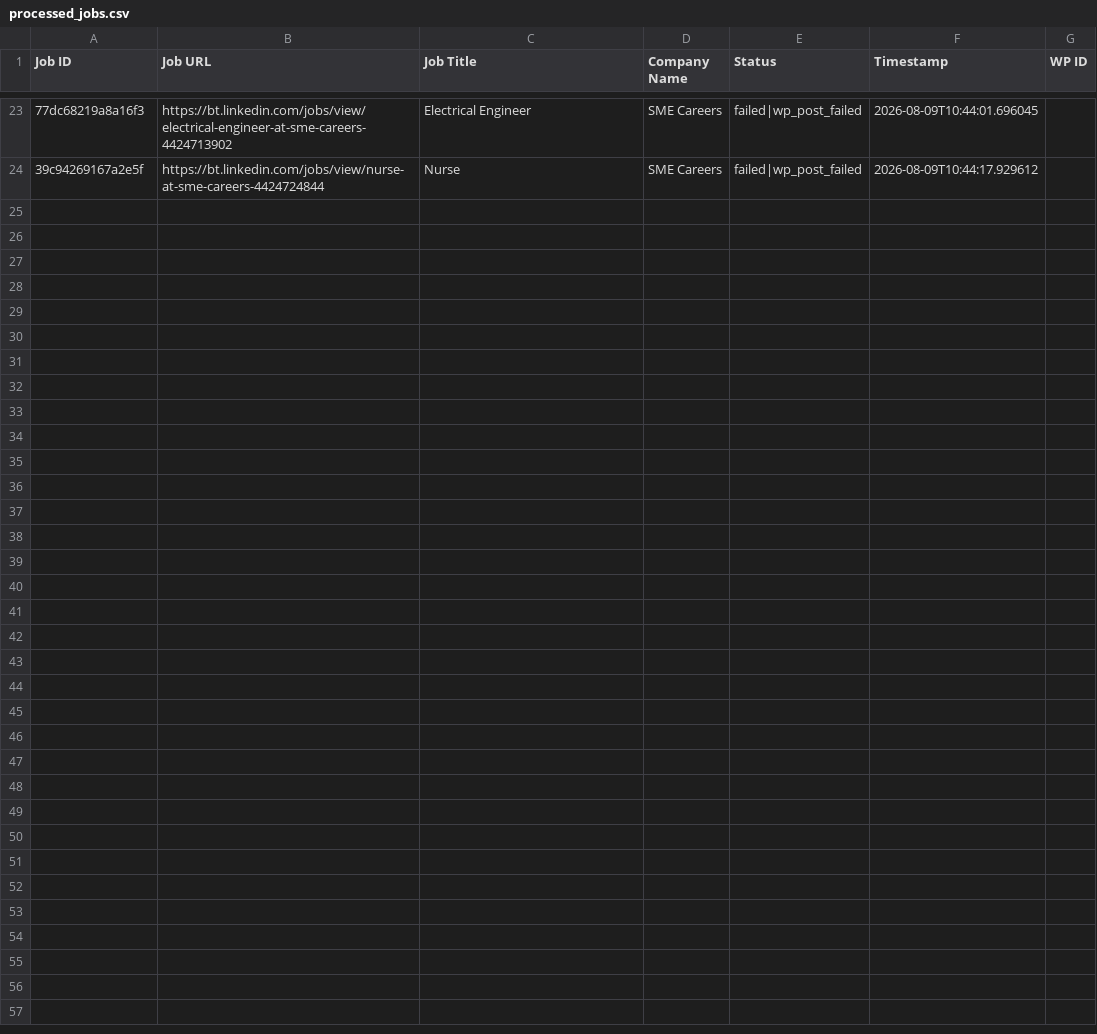
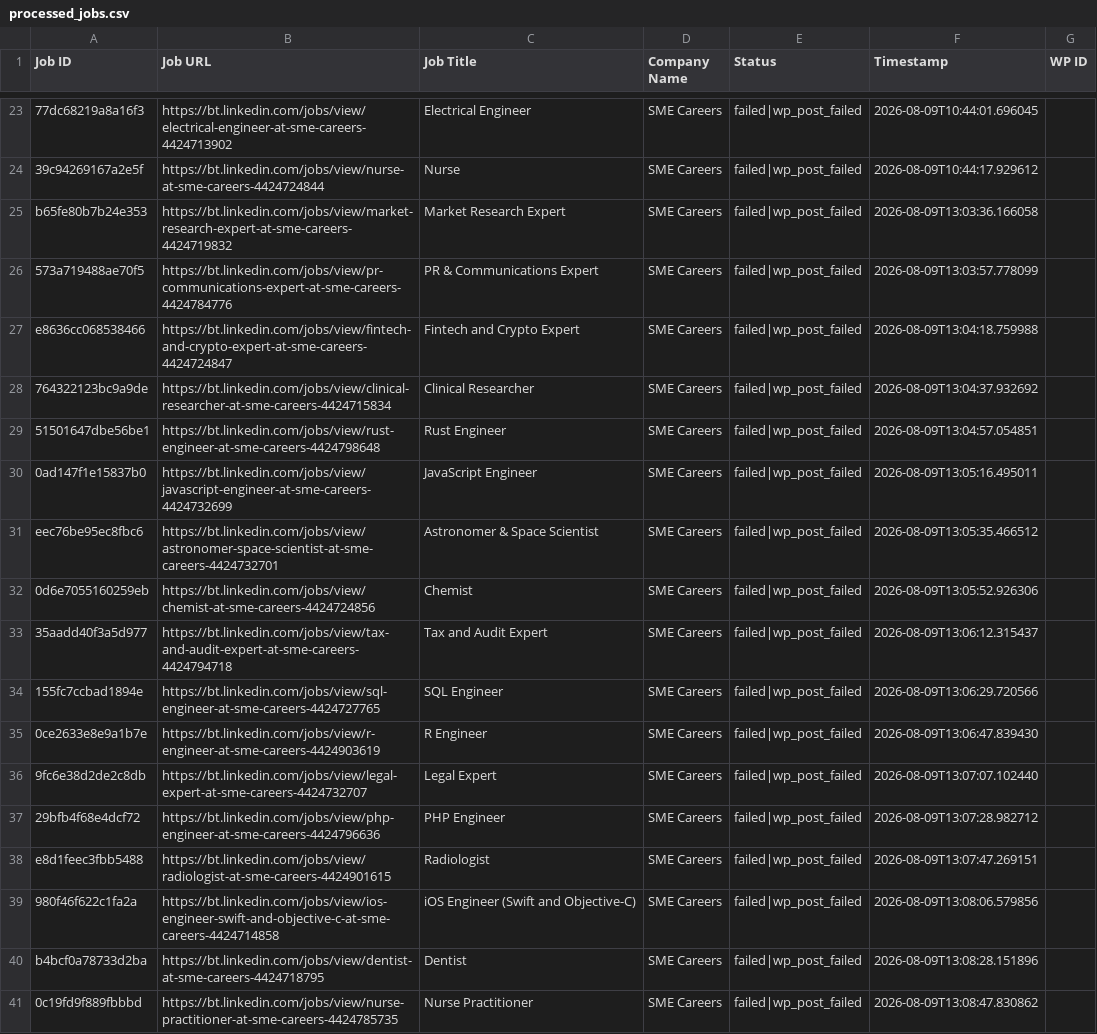
Before and after one commit to innovationinc2000/bt, a CSV file: processed_jobs.csv, drawn as a sheet; only a part is shown, gaps mark what is left out; the diff names each change by its address in the sheet, - before the commit and + after, or states it on an @@ line.

```diff
--- a/processed_jobs.csv
+++ b/processed_jobs.csv
+row 25: b65fe80b7b24e353 | https://bt.linkedin.com/jobs/view/market-research-expert-at-sme-careers-4424719832 | Market Research Expert | SME Careers | failed|wp_post_failed | 2026-08-09T13:03:36.166058
+row 26: 573a719488ae70f5 | https://bt.linkedin.com/jobs/view/pr-communications-expert-at-sme-careers-4424784776 | PR & Communications Expert | SME Careers | failed|wp_post_failed | 2026-08-09T13:03:57.778099
+row 27: e8636cc068538466 | https://bt.linkedin.com/jobs/view/fintech-and-crypto-expert-at-sme-careers-4424724847 | Fintech and Crypto Expert | SME Careers | failed|wp_post_failed | 2026-08-09T13:04:18.759988
+row 28: 764322123bc9a9de | https://bt.linkedin.com/jobs/view/clinical-researcher-at-sme-careers-4424715834 | Clinical Researcher | SME Careers | failed|wp_post_failed | 2026-08-09T13:04:37.932692
+row 29: 51501647dbe56be1 | https://bt.linkedin.com/jobs/view/rust-engineer-at-sme-careers-4424798648 | Rust Engineer | SME Careers | failed|wp_post_failed | 2026-08-09T13:04:57.054851
+row 30: 0ad147f1e15837b0 | https://bt.linkedin.com/jobs/view/javascript-engineer-at-sme-careers-4424732699 | JavaScript Engineer | SME Careers | failed|wp_post_failed | 2026-08-09T13:05:16.495011
+row 31: eec76be95ec8fbc6 | https://bt.linkedin.com/jobs/view/astronomer-space-scientist-at-sme-careers-4424732701 | Astronomer & Space Scientist | SME Careers | failed|wp_post_failed | 2026-08-09T13:05:35.466512
+row 32: 0d6e7055160259eb | https://bt.linkedin.com/jobs/view/chemist-at-sme-careers-4424724856 | Chemist | SME Careers | failed|wp_post_failed | 2026-08-09T13:05:52.926306
+row 33: 35aadd40f3a5d977 | https://bt.linkedin.com/jobs/view/tax-and-audit-expert-at-sme-careers-4424794718 | Tax and Audit Expert | SME Careers | failed|wp_post_failed | 2026-08-09T13:06:12.315437
+row 34: 155fc7ccbad1894e | https://bt.linkedin.com/jobs/view/sql-engineer-at-sme-careers-4424727765 | SQL Engineer | SME Careers | failed|wp_post_failed | 2026-08-09T13:06:29.720566
+row 35: 0ce2633e8e9a1b7e | https://bt.linkedin.com/jobs/view/r-engineer-at-sme-careers-4424903619 | R Engineer | SME Careers | failed|wp_post_failed | 2026-08-09T13:06:47.839430
+row 36: 9fc6e38d2de2c8db | https://bt.linkedin.com/jobs/view/legal-expert-at-sme-careers-4424732707 | Legal Expert | SME Careers | failed|wp_post_failed | 2026-08-09T13:07:07.102440
+row 37: 29bfb4f68e4dcf72 | https://bt.linkedin.com/jobs/view/php-engineer-at-sme-careers-4424796636 | PHP Engineer | SME Careers | failed|wp_post_failed | 2026-08-09T13:07:28.982712
+row 38: e8d1feec3fbb5488 | https://bt.linkedin.com/jobs/view/radiologist-at-sme-careers-4424901615 | Radiologist | SME Careers | failed|wp_post_failed | 2026-08-09T13:07:47.269151
+row 39: 980f46f622c1fa2a | https://bt.linkedin.com/jobs/view/ios-engineer-swift-and-objective-c-at-sme-careers-4424714858 | iOS Engineer (Swift and Objective-C) | SME Careers | failed|wp_post_failed | 2026-08-09T13:08:06.579856
+row 40: b4bcf0a78733d2ba | https://bt.linkedin.com/jobs/view/dentist-at-sme-careers-4424718795 | Dentist | SME Careers | failed|wp_post_failed | 2026-08-09T13:08:28.151896
+row 41: 0c19fd9f889fbbbd | https://bt.linkedin.com/jobs/view/nurse-practitioner-at-sme-careers-4424785735 | Nurse Practitioner | SME Careers | failed|wp_post_failed | 2026-08-09T13:08:47.830862
```
